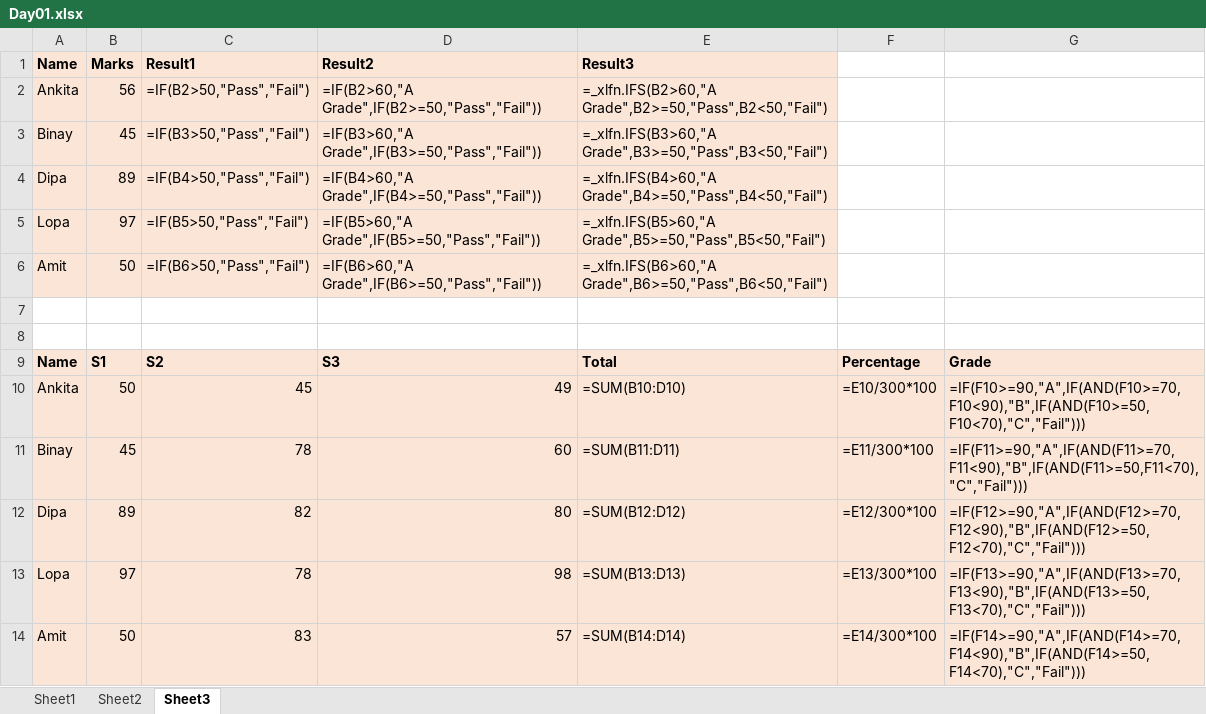
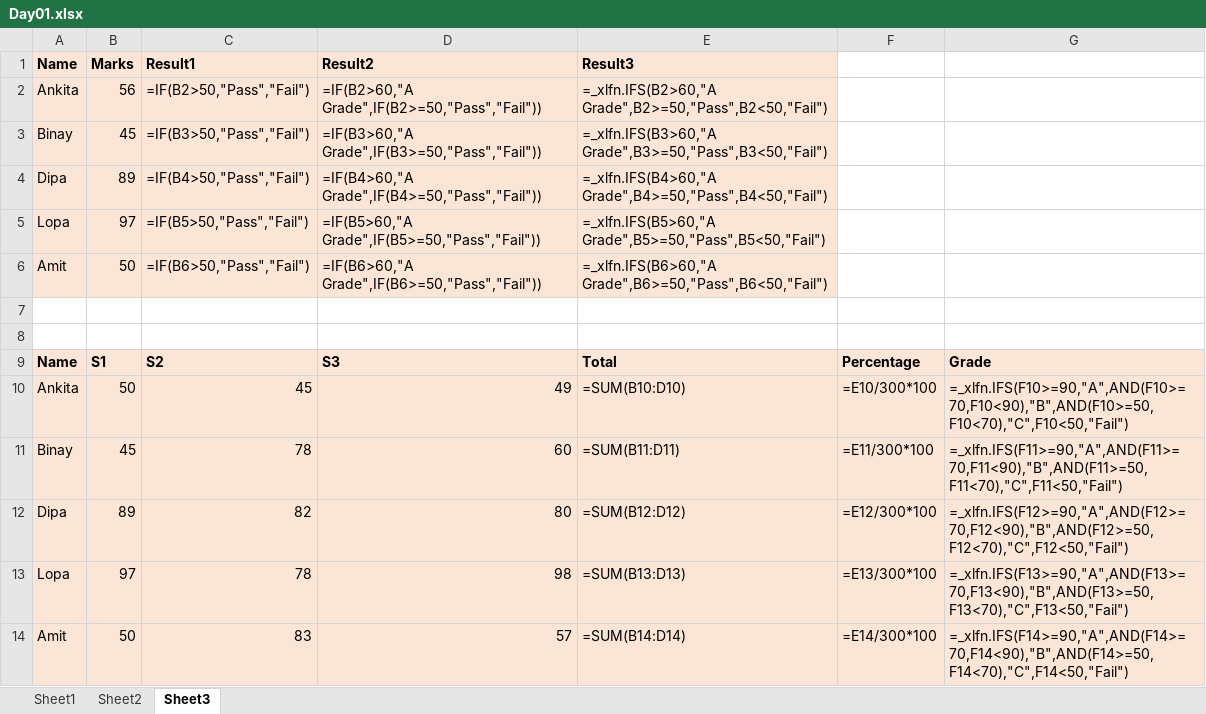
Before and after one commit to itshubh7/Anudip-Foundation, an Excel workbook: ClassWork/Day01.xlsx, sheet Sheet3, drawn as a sheet; values as stored, in another font and other column widths than the file's, no borders; formulas are shown in place of their values; the diff names each change by its address in the sheet, - before the commit and + after, or states it on an @@ line.

Commit message:
Add files via upload

```diff
--- a/ClassWork/Day01.xlsx (sheet Sheet3)
+++ b/ClassWork/Day01.xlsx (sheet Sheet3)
-G10: =IF(F10>=90,"A",IF(AND(F10>=70,F10<90),"B",IF(AND(F10>=50,F10<70),"C","Fail")))
+G10: =_xlfn.IFS(F10>=90,"A",AND(F10>=70,F10<90),"B",AND(F10>=50,F10<70),"C",F10<50,"Fail")
-G11: =IF(F11>=90,"A",IF(AND(F11>=70,F11<90),"B",IF(AND(F11>=50,F11<70),"C","Fail")))
+G11: =_xlfn.IFS(F11>=90,"A",AND(F11>=70,F11<90),"B",AND(F11>=50,F11<70),"C",F11<50,"Fail")
-G12: =IF(F12>=90,"A",IF(AND(F12>=70,F12<90),"B",IF(AND(F12>=50,F12<70),"C","Fail")))
+G12: =_xlfn.IFS(F12>=90,"A",AND(F12>=70,F12<90),"B",AND(F12>=50,F12<70),"C",F12<50,"Fail")
-G13: =IF(F13>=90,"A",IF(AND(F13>=70,F13<90),"B",IF(AND(F13>=50,F13<70),"C","Fail")))
+G13: =_xlfn.IFS(F13>=90,"A",AND(F13>=70,F13<90),"B",AND(F13>=50,F13<70),"C",F13<50,"Fail")
-G14: =IF(F14>=90,"A",IF(AND(F14>=70,F14<90),"B",IF(AND(F14>=50,F14<70),"C","Fail")))
+G14: =_xlfn.IFS(F14>=90,"A",AND(F14>=70,F14<90),"B",AND(F14>=50,F14<70),"C",F14<50,"Fail")
```
